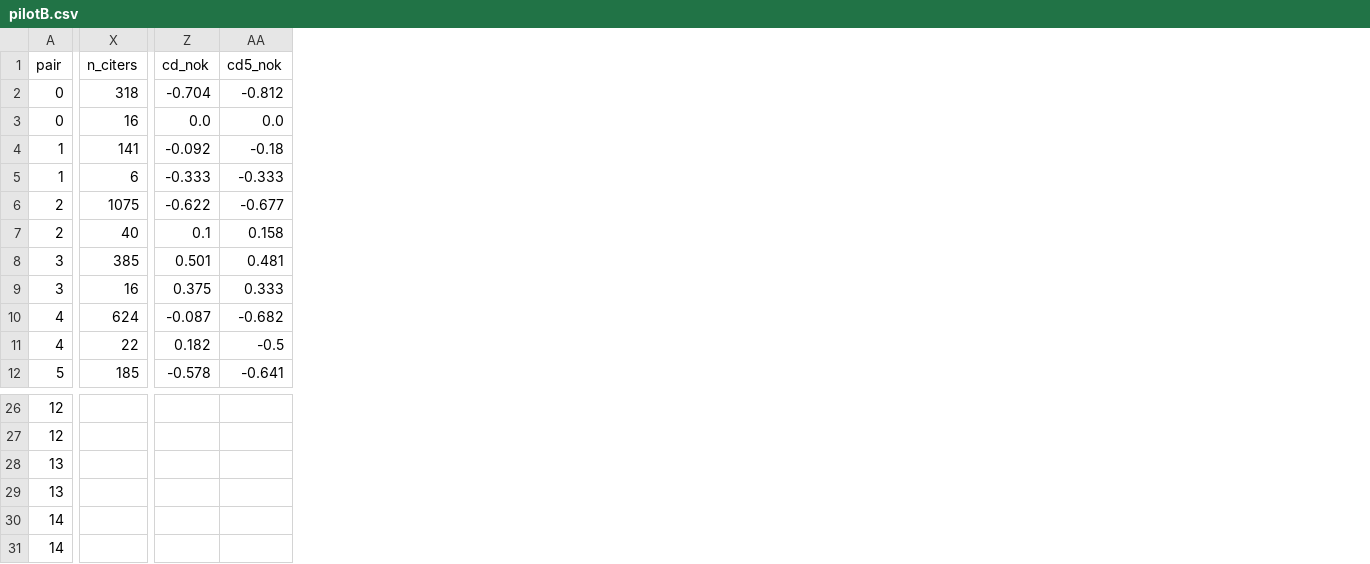
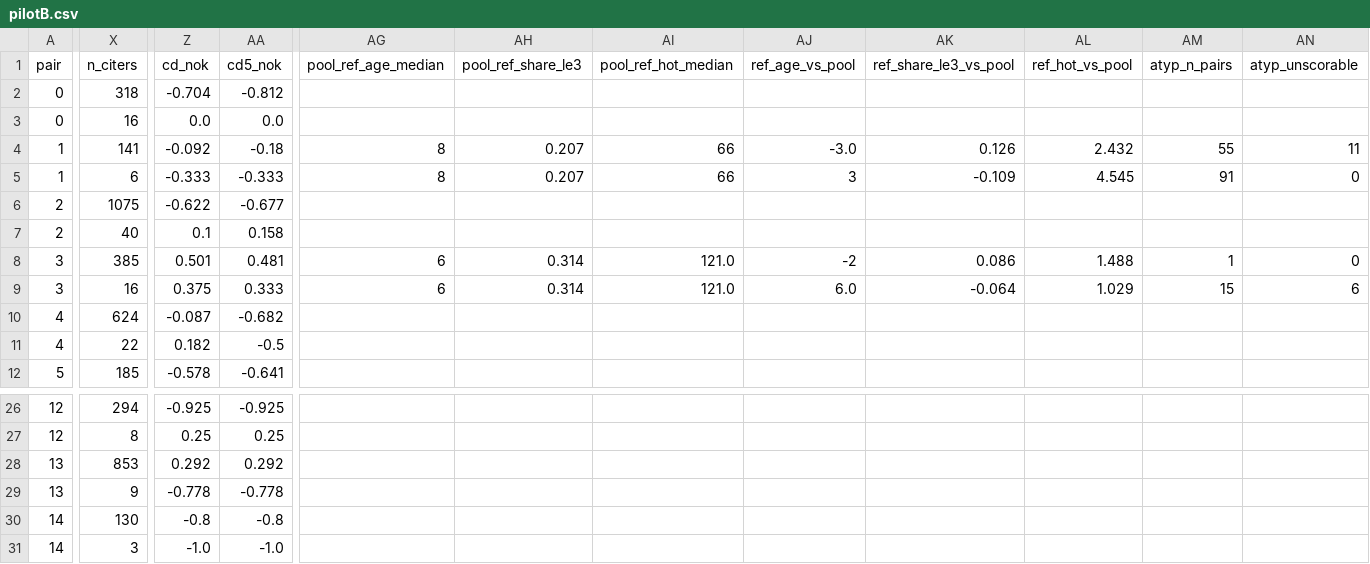
Before and after one commit to eschmitt88/discovery-genesis, a CSV file: data/features/pilotB.csv, drawn as a sheet; only a part is shown, gaps mark what is left out; the diff covers the shown part only; the diff names each change by its address in the sheet, - before the commit and + after, or states it on an @@ line.

Commit message:
CD5 at n=15 is a null (7 vs 8 pairs, p=0.30); the 7-pair consolidating reading does not survive; citers complete for all 40 pilot-B works

```diff
--- a/data/features/pilotB.csv
+++ b/data/features/pilotB.csv
+column AG (pool_ref_age_median), rows 4-9: 8 | 8 |  |  | 6 | 6
+column AH (pool_ref_share_le3), rows 4-9: 0.207 | 0.207 |  |  | 0.314 | 0.314
+column AI (pool_ref_hot_median), rows 4-9: 66 | 66 |  |  | 121.0 | 121.0
+column AJ (ref_age_vs_pool), rows 4-9: -3.0 | 3 |  |  | -2 | 6.0
+column AK (ref_share_le3_vs_pool), rows 4-9: 0.126 | -0.109 |  |  | 0.086 | -0.064
+column AL (ref_hot_vs_pool), rows 4-9: 2.432 | 4.545 |  |  | 1.488 | 1.029
+column AM (atyp_n_pairs), rows 4-9: 55 | 91 |  |  | 1 | 15
+column AN (atyp_unscorable), rows 4-9: 11 | 0 |  |  | 0 | 6
-X26 (n_citers): (empty)
+X26 (n_citers): 294
-Z26 (cd_nok): (empty)
+Z26 (cd_nok): -0.925
-AA26 (cd5_nok): (empty)
+AA26 (cd5_nok): -0.925
-X27 (n_citers): (empty)
+X27 (n_citers): 8
-Z27 (cd_nok): (empty)
+Z27 (cd_nok): 0.25
-AA27 (cd5_nok): (empty)
+AA27 (cd5_nok): 0.25
-X28 (n_citers): (empty)
+X28 (n_citers): 853
-Z28 (cd_nok): (empty)
+Z28 (cd_nok): 0.292
-AA28 (cd5_nok): (empty)
+AA28 (cd5_nok): 0.292
-X29 (n_citers): (empty)
+X29 (n_citers): 9
-Z29 (cd_nok): (empty)
+Z29 (cd_nok): -0.778
-AA29 (cd5_nok): (empty)
+AA29 (cd5_nok): -0.778
-X30 (n_citers): (empty)
+X30 (n_citers): 130
-Z30 (cd_nok): (empty)
+Z30 (cd_nok): -0.8
-AA30 (cd5_nok): (empty)
+AA30 (cd5_nok): -0.8
-X31 (n_citers): (empty)
+X31 (n_citers): 3
-Z31 (cd_nok): (empty)
+Z31 (cd_nok): -1.0
-AA31 (cd5_nok): (empty)
+AA31 (cd5_nok): -1.0
```
Also changed, not shown: 3 added columns and 30 edited cells elsewhere in this file, 10 other files.
